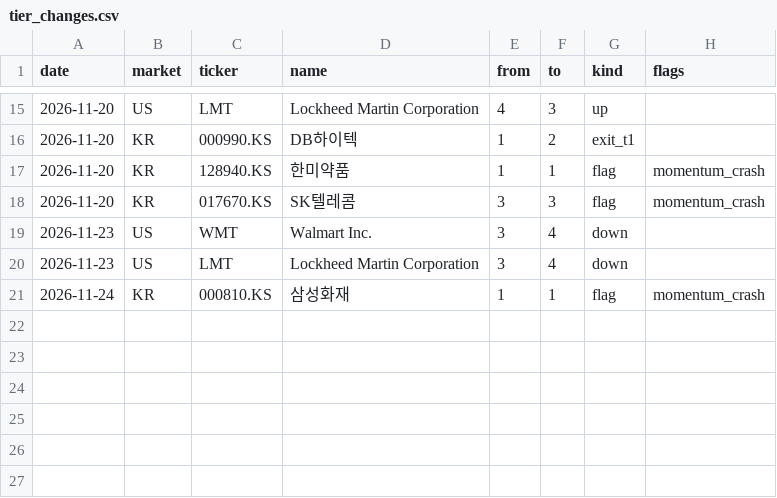
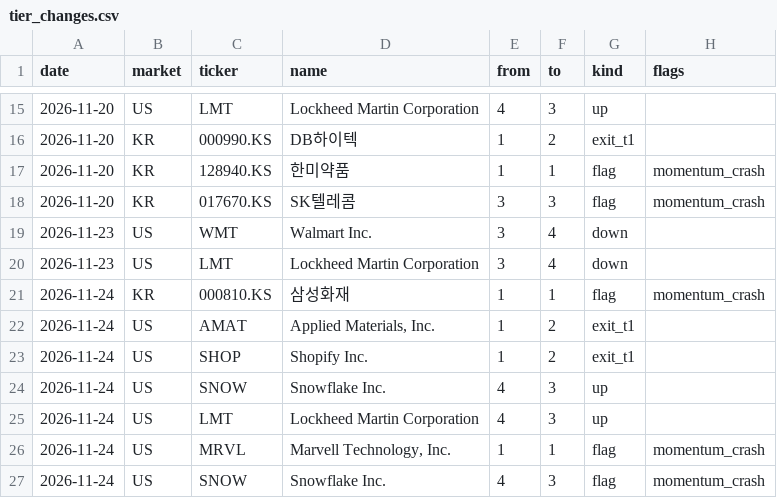
Before and after one commit to isk2026/zscore, a CSV file: data/tier_changes.csv, drawn as a sheet; only a part is shown, gaps mark what is left out; the diff names each change by its address in the sheet, - before the commit and + after, or states it on an @@ line.

```diff
--- a/data/tier_changes.csv
+++ b/data/tier_changes.csv
+row 22: 2026-11-24 | US | AMAT | Applied Materials, Inc. | 1 | 2 | exit_t1
+row 23: 2026-11-24 | US | SHOP | Shopify Inc. | 1 | 2 | exit_t1
+row 24: 2026-11-24 | US | SNOW | Snowflake Inc. | 4 | 3 | up
+row 25: 2026-11-24 | US | LMT | Lockheed Martin Corporation | 4 | 3 | up
+row 26: 2026-11-24 | US | MRVL | Marvell Technology, Inc. | 1 | 1 | flag | momentum_crash
+row 27: 2026-11-24 | US | SNOW | Snowflake Inc. | 4 | 3 | flag | momentum_crash
```
Also changed, not shown: 7 other files.
